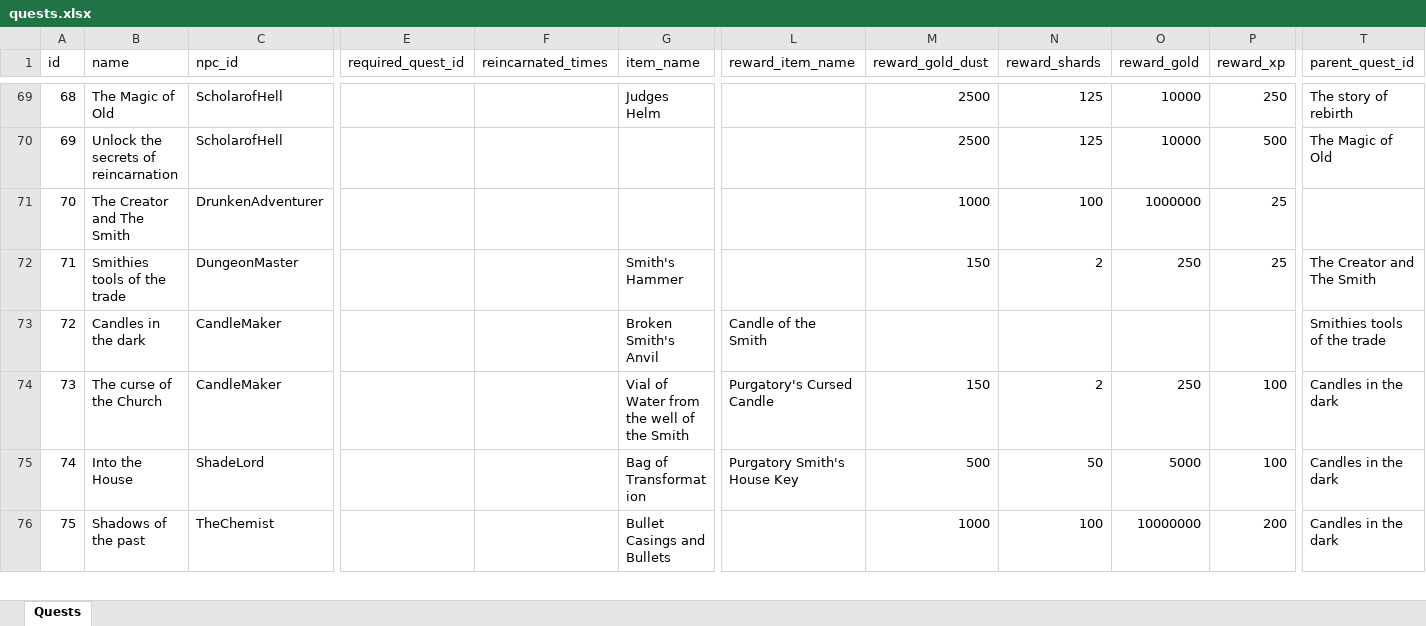
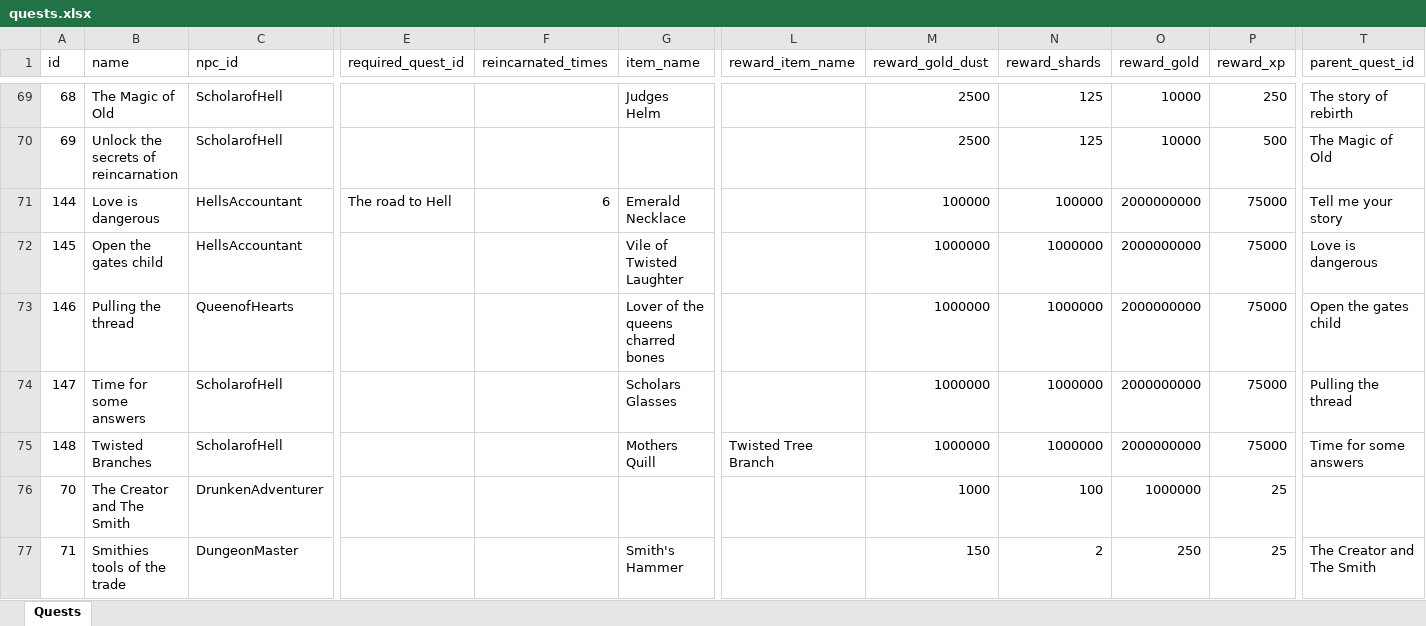
Before and after one commit to AdamKyle/flare, an Excel workbook: resources/data-imports/Quests/quests.xlsx, sheet Quests, drawn as a sheet; only a part is shown, gaps mark what is left out; the shorter side is filled out with more unchanged rows; values as stored, in another font and other column widths than the file's, no borders; rows hold the shown columns only; the diff names each change by its address in the sheet, - before the commit and + after, or states it on an @@ line.

```diff
--- a/resources/data-imports/Quests/quests.xlsx (sheet Quests)
+++ b/resources/data-imports/Quests/quests.xlsx (sheet Quests)
+row 71: 144 | Love is dangerous | HellsAccountant | The road to Hell | 6 | Emerald Necklace |  | 100000 | 100000 | 2000000000 | 75000 | Tell me your story
+row 72: 145 | Open the gates child | HellsAccountant |  |  | Vile of Twisted Laughter |  | 1000000 | 1000000 | 2000000000 | 75000 | Love is dangerous
+row 73: 146 | Pulling the thread | QueenofHearts |  |  | Lover of the queens charred bones |  | 1000000 | 1000000 | 2000000000 | 75000 | Open the gates child
+row 74: 147 | Time for some answers | ScholarofHell |  |  | Scholars Glasses |  | 1000000 | 1000000 | 2000000000 | 75000 | Pulling the thread
+row 75: 148 | Twisted Branches | ScholarofHell |  |  | Mothers Quill | Twisted Tree Branch | 1000000 | 1000000 | 2000000000 | 75000 | Time for some answers
```
Also changed, not shown: resources/data-imports/Items/quest-items.xlsx, 1 other file.
